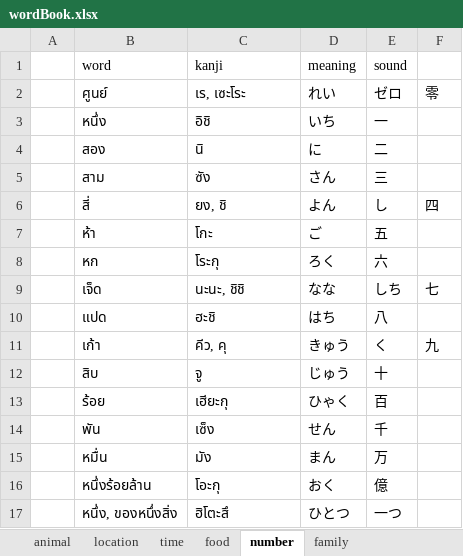
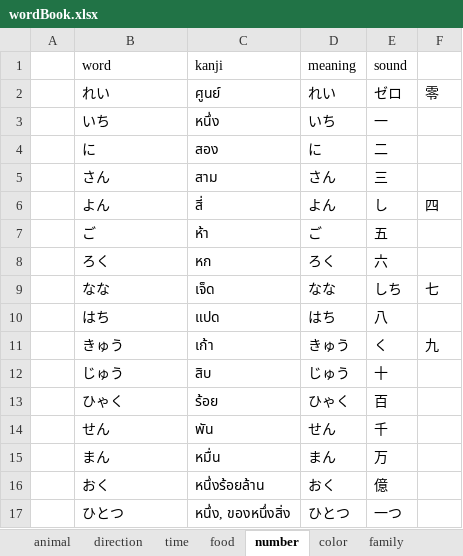
Before and after one commit to pawanrat11/JapaneseWeb2019, an Excel workbook: docs/word/wordBook.xlsx, sheet number, drawn as a sheet; only a part is shown; values as stored, in another font and other column widths than the file's, no borders; the diff covers the shown part only; the diff names each change by its address in the sheet, - before the commit and + after, or states it on an @@ line.

```diff
--- a/docs/word/wordBook.xlsx (sheet number)
+++ b/docs/word/wordBook.xlsx (sheet number)
-sheet tab: location
+sheet tab: direction
+sheet tab: color
-B2 (word): ศูนย์
+B2 (word): れい
-C2 (kanji): เร, เซะโระ
+C2 (kanji): ศูนย์
-B3 (word): หนึ่ง
+B3 (word): いち
-C3 (kanji): อิชิ
+C3 (kanji): หนึ่ง
-B4 (word): สอง
+B4 (word): に
-C4 (kanji): นิ
+C4 (kanji): สอง
-B5 (word): สาม
+B5 (word): さん
-C5 (kanji): ซัง
+C5 (kanji): สาม
-B6 (word): สี่
+B6 (word): よん
-C6 (kanji): ยง, ชิ
+C6 (kanji): สี่
-B7 (word): ห้า
+B7 (word): ご
-C7 (kanji): โกะ
+C7 (kanji): ห้า
-B8 (word): หก
+B8 (word): ろく
-C8 (kanji): โระกุ
+C8 (kanji): หก
-B9 (word): เจ็ด
+B9 (word): なな
-C9 (kanji): นะนะ, ชิชิ
+C9 (kanji): เจ็ด
-B10 (word): แปด
+B10 (word): はち
-C10 (kanji): ฮะชิ
+C10 (kanji): แปด
-B11 (word): เก้า
+B11 (word): きゅう
-C11 (kanji): คีว, คุ
+C11 (kanji): เก้า
-B12 (word): สิบ
+B12 (word): じゅう
-C12 (kanji): จู
+C12 (kanji): สิบ
-B13 (word): ร้อย
+B13 (word): ひゃく
-C13 (kanji): เฮียะกุ
+C13 (kanji): ร้อย
-B14 (word): พัน
+B14 (word): せん
-C14 (kanji): เซ็ง
+C14 (kanji): พัน
-B15 (word): หมื่น
+B15 (word): まん
-C15 (kanji): มัง
+C15 (kanji): หมื่น
-B16 (word): หนึ่งร้อยล้าน
+B16 (word): おく
-C16 (kanji): โอะกุ
+C16 (kanji): หนึ่งร้อยล้าน
-B17 (word): หนึ่ง, ของหนึ่งสิ่ง
+B17 (word): ひとつ
-C17 (kanji): ฮิโตะสึ
+C17 (kanji): หนึ่ง, ของหนึ่งสิ่ง
```
Also changed, not shown: 20 edited cells elsewhere in this sheet, 27 other files.
